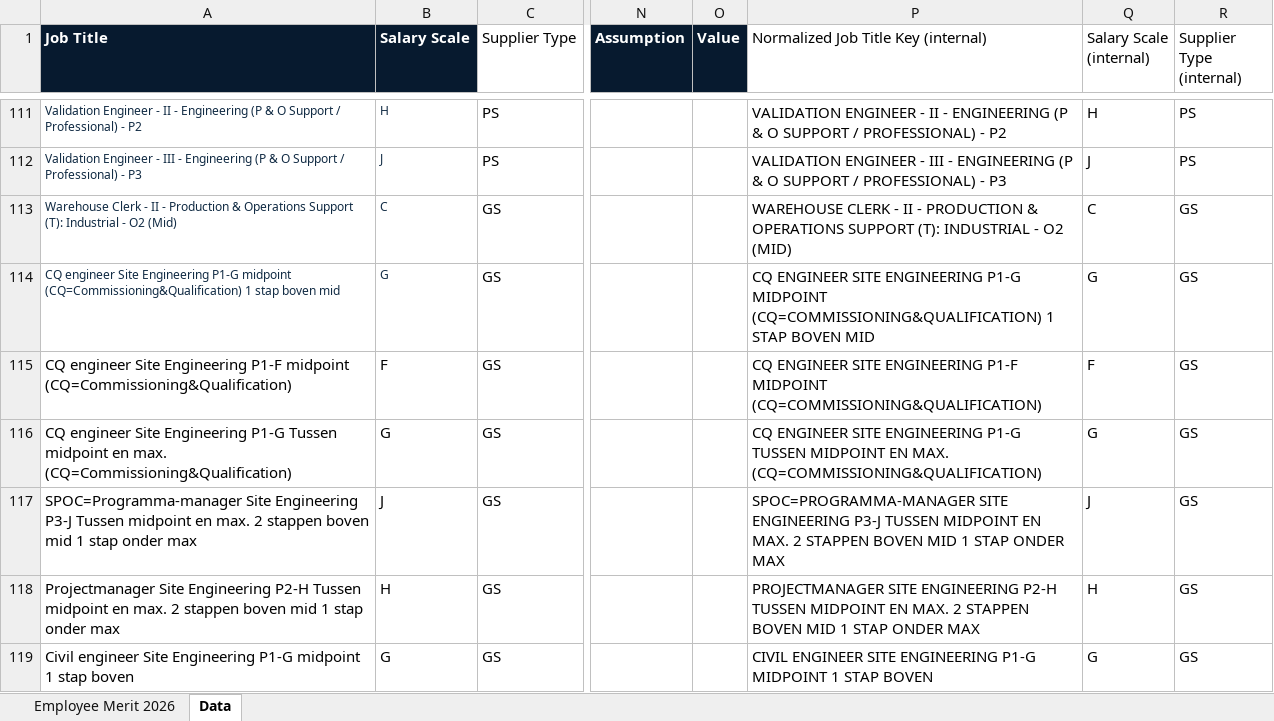
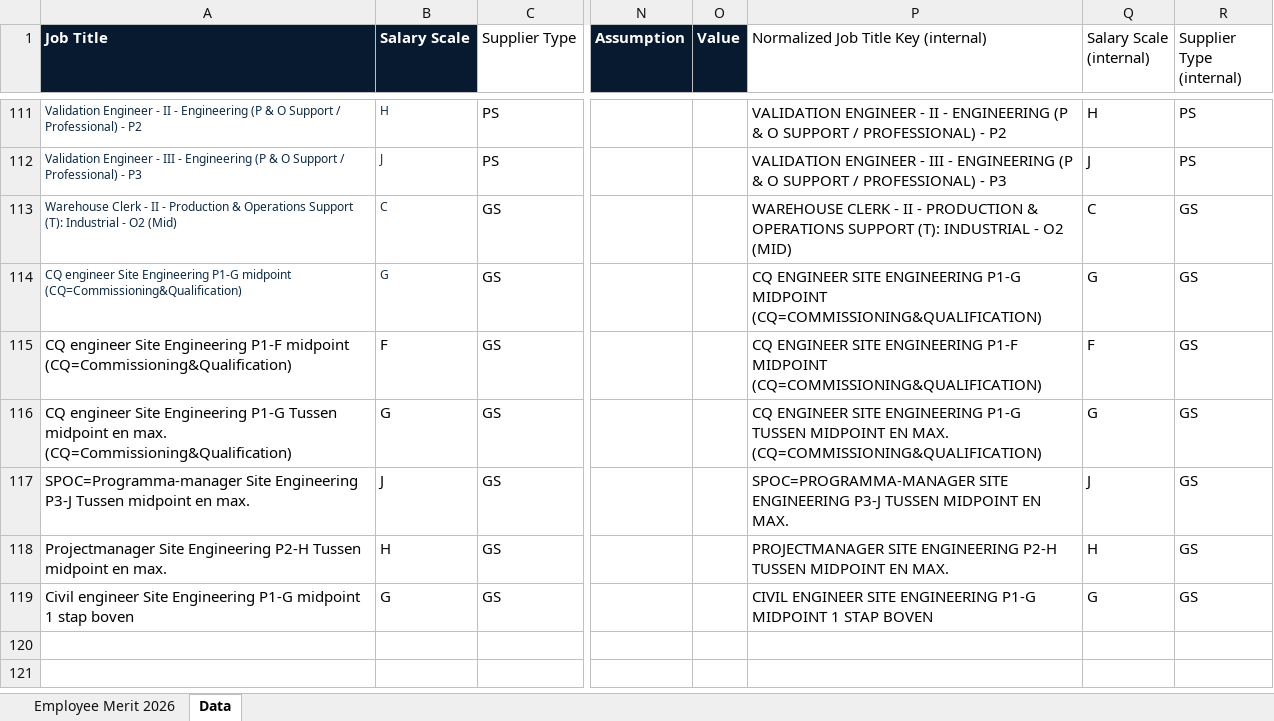
Before and after one commit to Gingerek/rafal-wilk-digital-workshop, an Excel workbook: downloads/Merit_2026_Employee_Bulk_Calculator_350_exact.xlsx, sheet Data, drawn as a sheet; only a part is shown, gaps mark what is left out; values as stored, in another font and other column widths than the file's, no borders; the diff names each change by its address in the sheet, - before the commit and + after, or states it on an @@ line.

```diff
--- a/downloads/Merit_2026_Employee_Bulk_Calculator_350_exact.xlsx (sheet Data)
+++ b/downloads/Merit_2026_Employee_Bulk_Calculator_350_exact.xlsx (sheet Data)
-A114 (Job Title): …midpoint (CQ=Commissioning&Qualification) 1 stap boven mid
+A114 (Job Title): …midpoint (CQ=Commissioning&Qualification)
-P114: …MIDPOINT (CQ=COMMISSIONING&QUALIFICATION) 1 STAP BOVEN MID
+P114: …MIDPOINT (CQ=COMMISSIONING&QUALIFICATION)
-A117 (Job Title): …en max. 2 stappen boven mid 1 stap onder max
+A117 (Job Title): …en max.
-P117: …EN MAX. 2 STAPPEN BOVEN MID 1 STAP ONDER MAX
+P117: …EN MAX.
-A118 (Job Title): …en max. 2 stappen boven mid 1 stap onder max
+A118 (Job Title): …en max.
-P118: …EN MAX. 2 STAPPEN BOVEN MID 1 STAP ONDER MAX
+P118: …EN MAX.
```
Also changed, not shown: sheet Employee Merit 2026, hidden cells.
